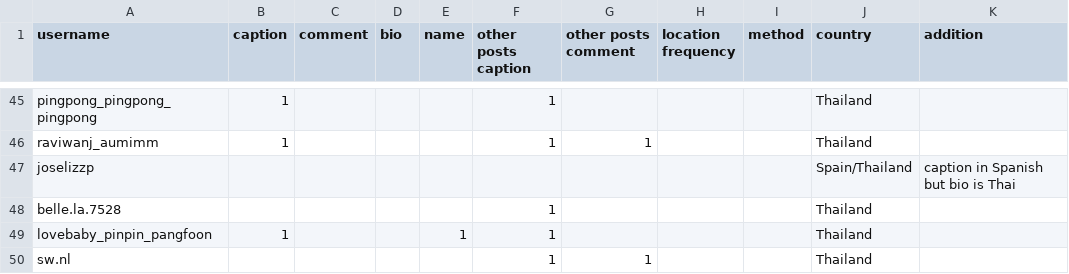
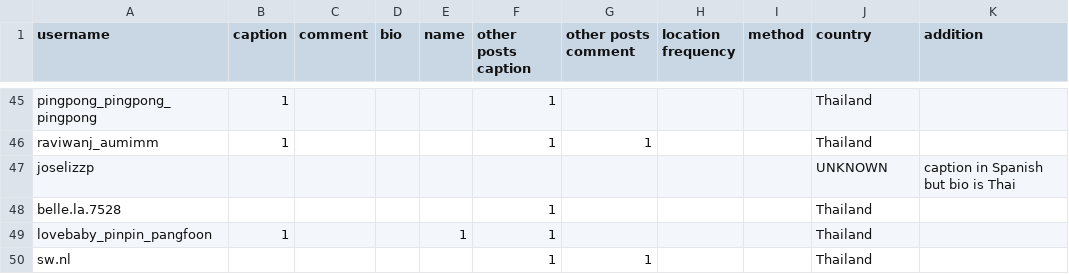
Before and after one commit to minmeeen/Instourist, a CSV file: dataset2/labeled/maetaeng_elephant_d1_m2_d1_m3_2023.csv, drawn as a sheet; only a part is shown, gaps mark what is left out.

Commit message:
edit maetaeng

```diff
--- a/dataset2/labeled/maetaeng_elephant_d1_m2_d1_m3_2023.csv
+++ b/dataset2/labeled/maetaeng_elephant_d1_m2_d1_m3_2023.csv
@@ -46,3 +46,3 @@ pingpong_pingpong_pingpong,1,,,,1,,,,Thailand,
 raviwanj_aumimm,1,,,,1,1,,,Thailand,
-joselizzp,,,,,,,,,Spain/Thailand,caption in Spanish but bio is Thai
+joselizzp,,,,,,,,,UNKNOWN,caption in Spanish but bio is Thai
 belle.la.7528,,,,,1,,,,Thailand,
```
